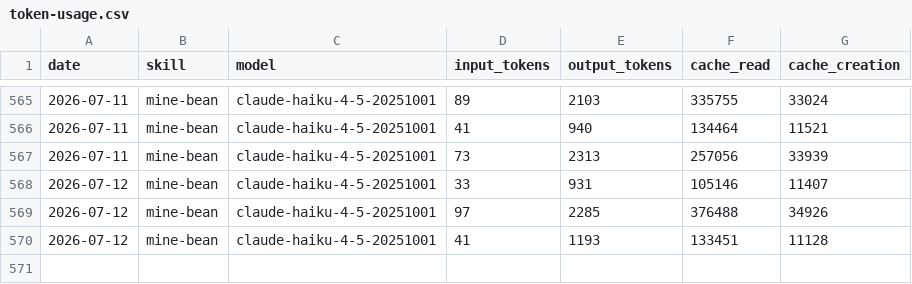
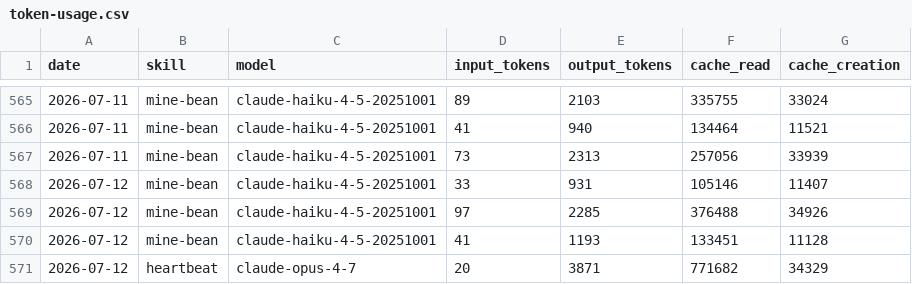
Before and after one commit to damo-nu11/aeon-minebean, a CSV file: memory/token-usage.csv, drawn as a sheet; only a part is shown, gaps mark what is left out; the diff names each change by its address in the sheet, - before the commit and + after, or states it on an @@ line.

Commit message:
chore(heartbeat): auto-commit 2026-07-12

```diff
--- a/memory/token-usage.csv
+++ b/memory/token-usage.csv
+row 571: 2026-07-12 | heartbeat | claude-opus-4-7 | 20 | 3871 | 771682 | 34329
```
Also changed, not shown: 3 other files.
